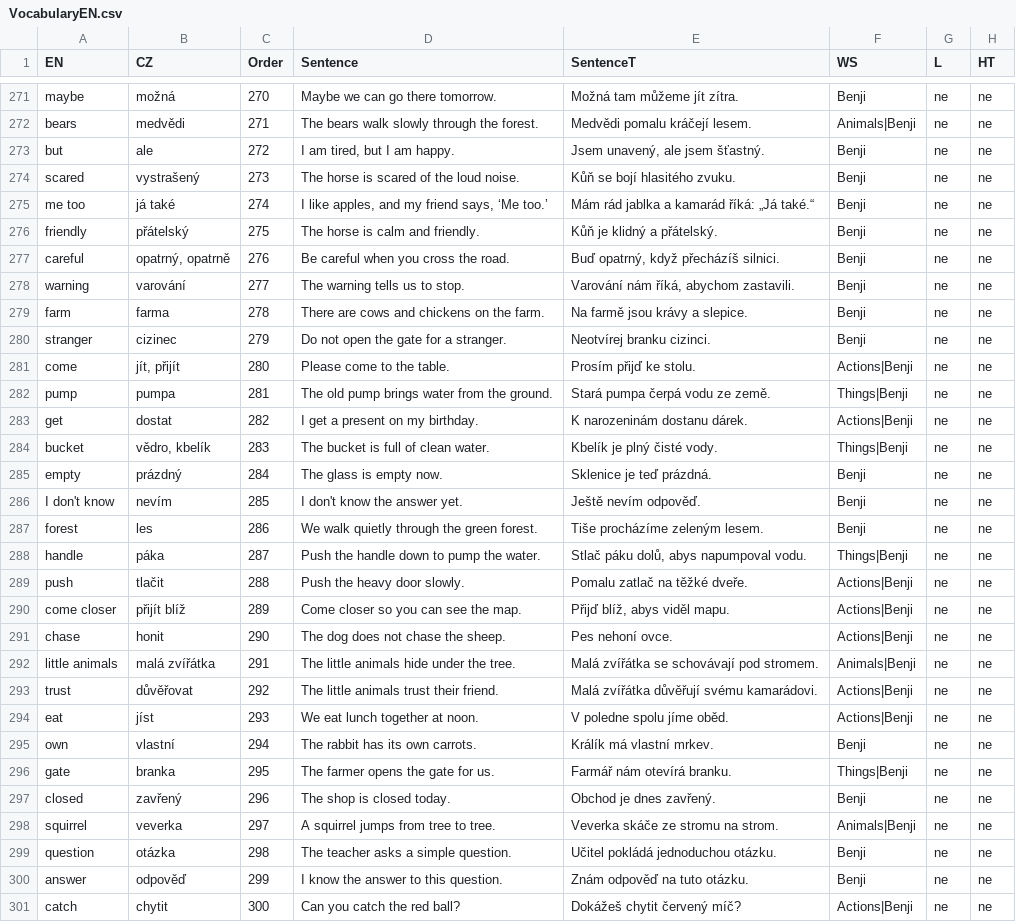
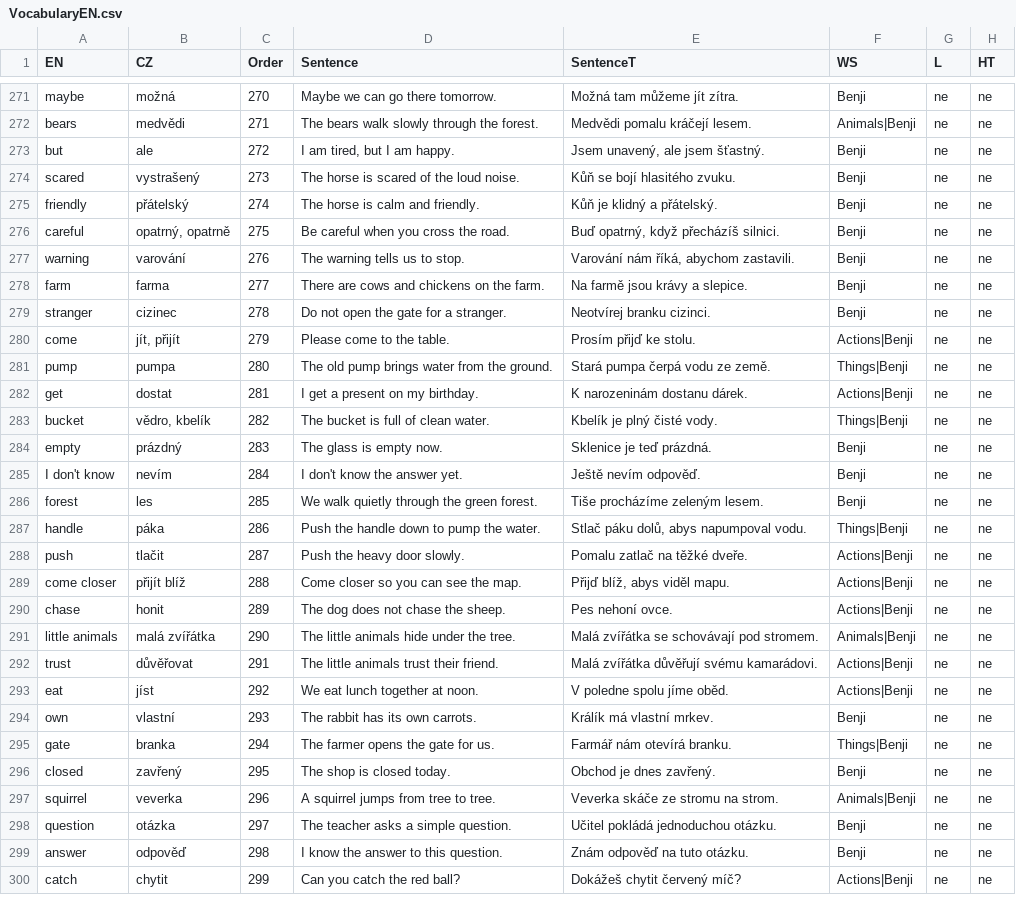
Before and after one commit to Belisarius-Mila/PythonMF, a CSV file: VocabularyEN/VocabularyEN.csv, drawn as a sheet; only a part is shown, gaps mark what is left out; the diff covers the shown part only.

Commit message:
Remove me too and preserve VocabularyEN round progress across directions

```diff
--- a/VocabularyEN/VocabularyEN.csv
+++ b/VocabularyEN/VocabularyEN.csv
@@ -274,28 +274,27 @@ but,ale,272,"I am tired, but I am happy.","Jsem unavený, ale jsem šťastný.",
 scared,vystrašený,273,The horse is scared of the loud noise.,Kůň se bojí hlasitého zvuku.,Benji,ne,ne
-me too,já také,274,"I like apples, and my friend says, ‘Me too.’",Mám rád jablka a kamarád říká: „Já také.“,Benji,ne,ne
-friendly,přátelský,275,The horse is calm and friendly.,Kůň je klidný a přátelský.,Benji,ne,ne
-careful,"opatrný, opatrně",276,Be careful when you cross the road.,"Buď opatrný, když přecházíš silnici.",Benji,ne,ne
-warning,varování,277,The warning tells us to stop.,"Varování nám říká, abychom zastavili.",Benji,ne,ne
-farm,farma,278,There are cows and chickens on the farm.,Na farmě jsou krávy a slepice.,Benji,ne,ne
-stranger,cizinec,279,Do not open the gate for a stranger.,Neotvírej branku cizinci.,Benji,ne,ne
-come,"jít, přijít",280,Please come to the table.,Prosím přijď ke stolu.,Actions|Benji,ne,ne
-pump,pumpa,281,The old pump brings water from the ground.,Stará pumpa čerpá vodu ze země.,Things|Benji,ne,ne
-get,dostat,282,I get a present on my birthday.,K narozeninám dostanu dárek.,Actions|Benji,ne,ne
-bucket,"vědro, kbelík",283,The bucket is full of clean water.,Kbelík je plný čisté vody.,Things|Benji,ne,ne
-empty,prázdný,284,The glass is empty now.,Sklenice je teď prázdná.,Benji,ne,ne
-I don't know,nevím,285,I don't know the answer yet.,Ještě nevím odpověď.,Benji,ne,ne
-forest,les,286,We walk quietly through the green forest.,Tiše procházíme zeleným lesem.,Benji,ne,ne
-handle,páka,287,Push the handle down to pump the water.,"Stlač páku dolů, abys napumpoval vodu.",Things|Benji,ne,ne
-push,tlačit,288,Push the heavy door slowly.,Pomalu zatlač na těžké dveře.,Actions|Benji,ne,ne
-come closer,přijít blíž,289,Come closer so you can see the map.,"Přijď blíž, abys viděl mapu.",Actions|Benji,ne,ne
-chase,honit,290,The dog does not chase the sheep.,Pes nehoní ovce.,Actions|Benji,ne,ne
-little animals,malá zvířátka,291,The little animals hide under the tree.,Malá zvířátka se schovávají pod stromem.,Animals|Benji,ne,ne
-trust,důvěřovat,292,The little animals trust their friend.,Malá zvířátka důvěřují svému kamarádovi.,Actions|Benji,ne,ne
-eat,jíst,293,We eat lunch together at noon.,V poledne spolu jíme oběd.,Actions|Benji,ne,ne
-own,vlastní,294,The rabbit has its own carrots.,Králík má vlastní mrkev.,Benji,ne,ne
-gate,branka,295,The farmer opens the gate for us.,Farmář nám otevírá branku.,Things|Benji,ne,ne
-closed,zavřený,296,The shop is closed today.,Obchod je dnes zavřený.,Benji,ne,ne
-squirrel,veverka,297,A squirrel jumps from tree to tree.,Veverka skáče ze stromu na strom.,Animals|Benji,ne,ne
-question,otázka,298,The teacher asks a simple question.,Učitel pokládá jednoduchou otázku.,Benji,ne,ne
-answer,odpověď,299,I know the answer to this question.,Znám odpověď na tuto otázku.,Benji,ne,ne
-catch,chytit,300,Can you catch the red ball?,Dokážeš chytit červený míč?,Actions|Benji,ne,ne
+friendly,přátelský,274,The horse is calm and friendly.,Kůň je klidný a přátelský.,Benji,ne,ne
+careful,"opatrný, opatrně",275,Be careful when you cross the road.,"Buď opatrný, když přecházíš silnici.",Benji,ne,ne
+warning,varování,276,The warning tells us to stop.,"Varování nám říká, abychom zastavili.",Benji,ne,ne
+farm,farma,277,There are cows and chickens on the farm.,Na farmě jsou krávy a slepice.,Benji,ne,ne
+stranger,cizinec,278,Do not open the gate for a stranger.,Neotvírej branku cizinci.,Benji,ne,ne
+come,"jít, přijít",279,Please come to the table.,Prosím přijď ke stolu.,Actions|Benji,ne,ne
+pump,pumpa,280,The old pump brings water from the ground.,Stará pumpa čerpá vodu ze země.,Things|Benji,ne,ne
+get,dostat,281,I get a present on my birthday.,K narozeninám dostanu dárek.,Actions|Benji,ne,ne
+bucket,"vědro, kbelík",282,The bucket is full of clean water.,Kbelík je plný čisté vody.,Things|Benji,ne,ne
+empty,prázdný,283,The glass is empty now.,Sklenice je teď prázdná.,Benji,ne,ne
+I don't know,nevím,284,I don't know the answer yet.,Ještě nevím odpověď.,Benji,ne,ne
+forest,les,285,We walk quietly through the green forest.,Tiše procházíme zeleným lesem.,Benji,ne,ne
+handle,páka,286,Push the handle down to pump the water.,"Stlač páku dolů, abys napumpoval vodu.",Things|Benji,ne,ne
+push,tlačit,287,Push the heavy door slowly.,Pomalu zatlač na těžké dveře.,Actions|Benji,ne,ne
+come closer,přijít blíž,288,Come closer so you can see the map.,"Přijď blíž, abys viděl mapu.",Actions|Benji,ne,ne
+chase,honit,289,The dog does not chase the sheep.,Pes nehoní ovce.,Actions|Benji,ne,ne
+little animals,malá zvířátka,290,The little animals hide under the tree.,Malá zvířátka se schovávají pod stromem.,Animals|Benji,ne,ne
+trust,důvěřovat,291,The little animals trust their friend.,Malá zvířátka důvěřují svému kamarádovi.,Actions|Benji,ne,ne
+eat,jíst,292,We eat lunch together at noon.,V poledne spolu jíme oběd.,Actions|Benji,ne,ne
+own,vlastní,293,The rabbit has its own carrots.,Králík má vlastní mrkev.,Benji,ne,ne
+gate,branka,294,The farmer opens the gate for us.,Farmář nám otevírá branku.,Things|Benji,ne,ne
+closed,zavřený,295,The shop is closed today.,Obchod je dnes zavřený.,Benji,ne,ne
+squirrel,veverka,296,A squirrel jumps from tree to tree.,Veverka skáče ze stromu na strom.,Animals|Benji,ne,ne
+question,otázka,297,The teacher asks a simple question.,Učitel pokládá jednoduchou otázku.,Benji,ne,ne
+answer,odpověď,298,I know the answer to this question.,Znám odpověď na tuto otázku.,Benji,ne,ne
+catch,chytit,299,Can you catch the red ball?,Dokážeš chytit červený míč?,Actions|Benji,ne,ne
```
Also changed, not shown: 6 edited cells elsewhere in this file, 12 other files.
